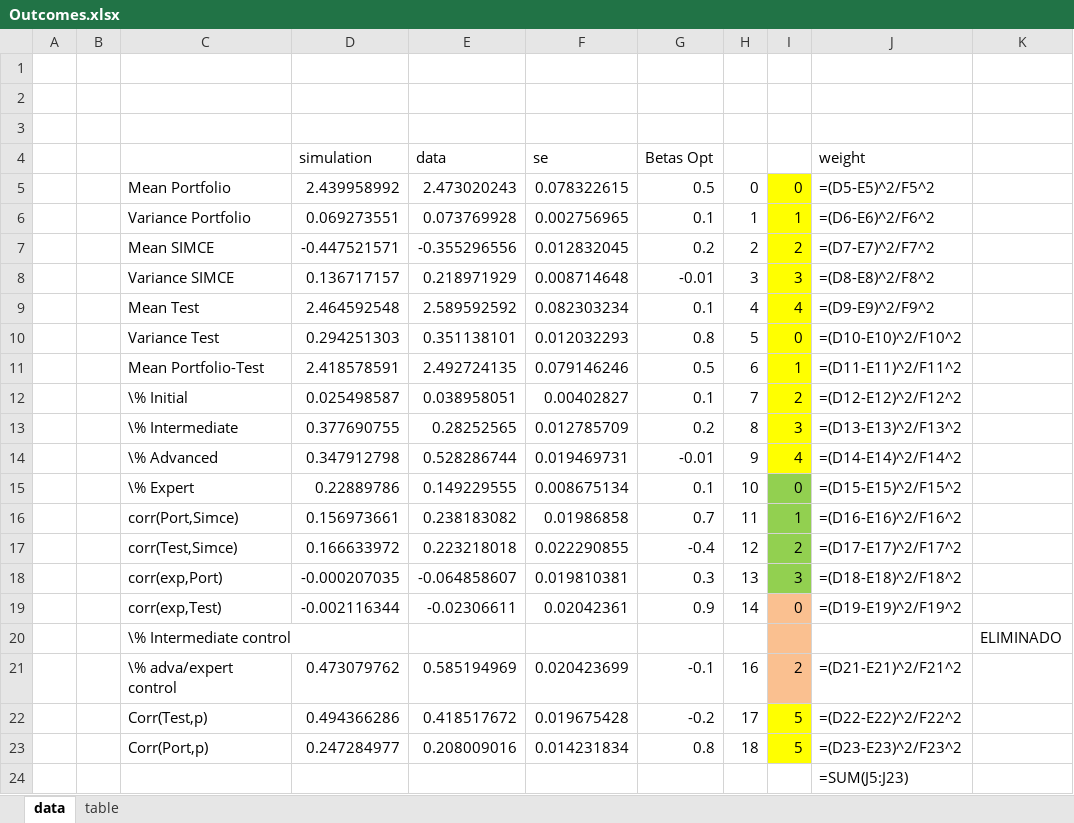
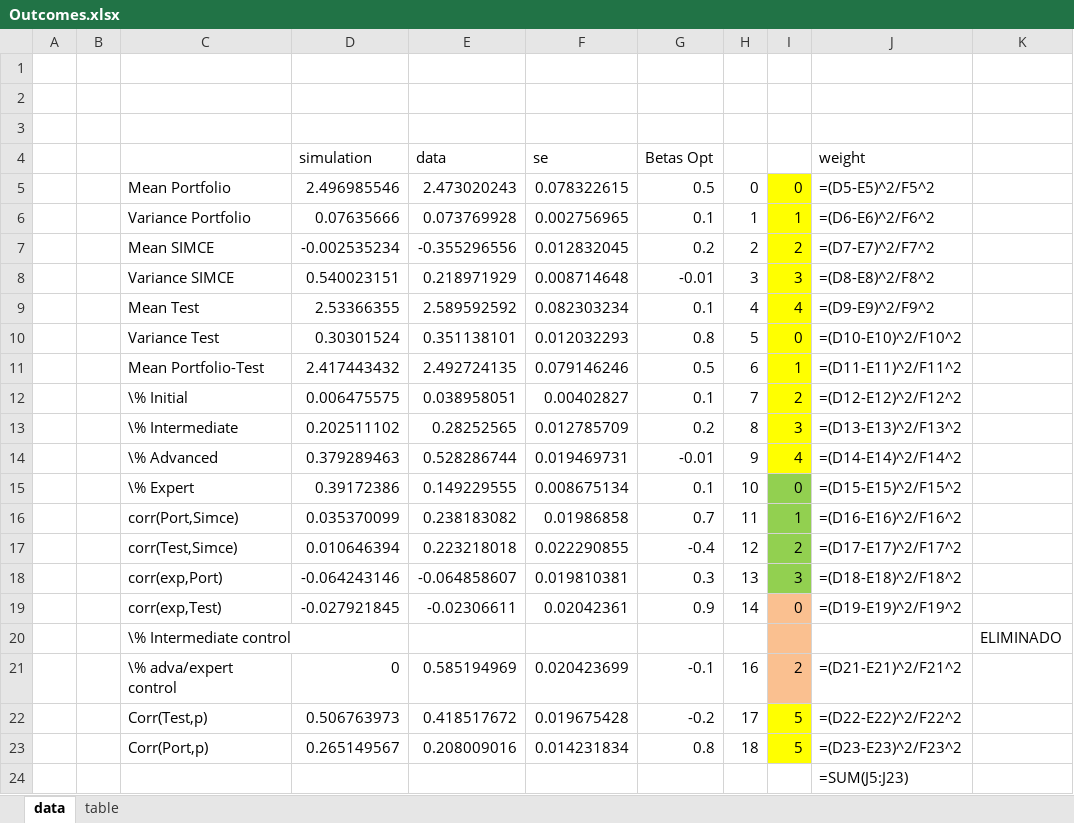
Before and after one commit to jorginho84/teachers, an Excel workbook: Outcomes.xlsx, sheet data, drawn as a sheet; values as stored, in another font and other column widths than the file's, no borders; formulas without a stored value are shown as written; the diff names each change by its address in the sheet, - before the commit and + after, or states it on an @@ line.

```diff
--- a/Outcomes.xlsx (sheet data)
+++ b/Outcomes.xlsx (sheet data)
-D5 (simulation): 2.439958992
+D5 (simulation): 2.496985546
-D6 (simulation): 0.069273551
+D6 (simulation): 0.07635666
-D7 (simulation): -0.447521571
+D7 (simulation): -0.002535234
-D8 (simulation): 0.136717157
+D8 (simulation): 0.540023151
-D9 (simulation): 2.464592548
+D9 (simulation): 2.53366355
-D10 (simulation): 0.294251303
+D10 (simulation): 0.30301524
-D11 (simulation): 2.418578591
+D11 (simulation): 2.417443432
-D12 (simulation): 0.025498587
+D12 (simulation): 0.006475575
-D13 (simulation): 0.377690755
+D13 (simulation): 0.202511102
-D14 (simulation): 0.347912798
+D14 (simulation): 0.379289463
-D15 (simulation): 0.22889786
+D15 (simulation): 0.39172386
-D16 (simulation): 0.156973661
+D16 (simulation): 0.035370099
-D17 (simulation): 0.166633972
+D17 (simulation): 0.010646394
-D18 (simulation): -0.000207035
+D18 (simulation): -0.064243146
-D19 (simulation): -0.002116344
+D19 (simulation): -0.027921845
-D21 (simulation): 0.473079762
+D21 (simulation): 0
-D22 (simulation): 0.494366286
+D22 (simulation): 0.506763973
-D23 (simulation): 0.247284977
+D23 (simulation): 0.265149567
```
Also changed, not shown: 8 other files.
